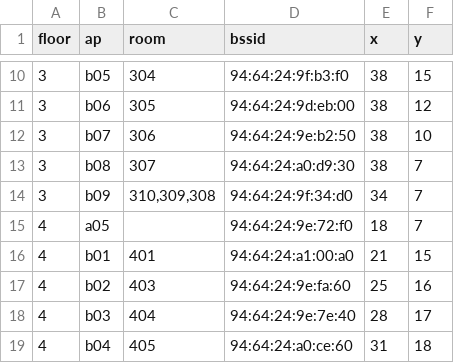
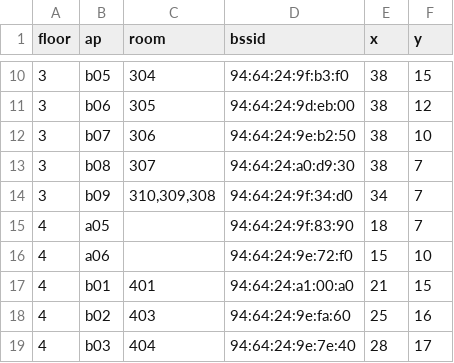
Before and after one commit to zuZaKuAi/wifi_navigation, a CSV file: ap_coordinates.csv, drawn as a sheet; only a part is shown, gaps mark what is left out; the shorter side is filled out with more unchanged rows.

```diff
--- a/ap_coordinates.csv
+++ b/ap_coordinates.csv
@@ -14,3 +14,4 @@ floor,ap,room,bssid,x,y
 3,b09,"310,309,308",94:64:24:9f:34:d0,34,7
-4,a05,,94:64:24:9e:72:f0,18,7
+4,a05,,94:64:24:9f:83:90,18,7
+4,a06,,94:64:24:9e:72:f0,15,10
 4,b01,401,94:64:24:a1:00:a0,21,15
```
Also changed, not shown: 4 other files.
